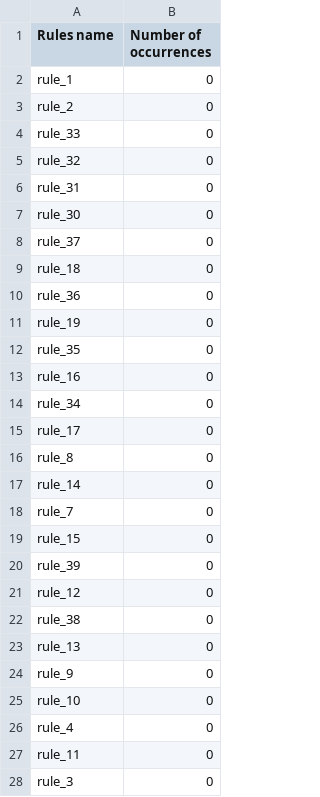
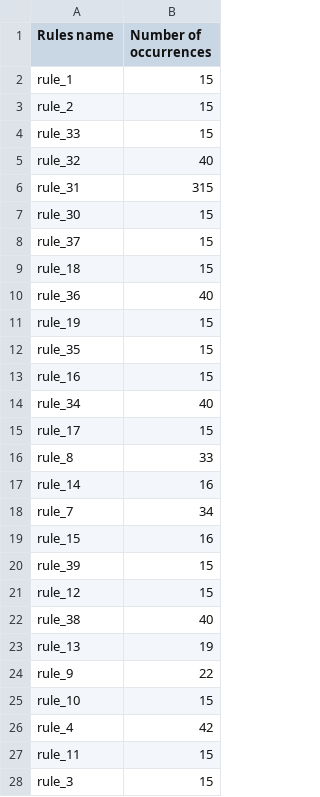
Before and after one commit to xueerchen/genomic-cds, a CSV file: medicine safety code server/trunk/Genomic-CDS/output/results_v5_Rules_statistics.csv, drawn as a sheet; only a part is shown; the diff covers the shown part only.

```diff
--- a/medicine safety code server/trunk/Genomic-CDS/output/results_v5_Rules_statistics.csv
+++ b/medicine safety code server/trunk/Genomic-CDS/output/results_v5_Rules_statistics.csv
@@ -1,28 +1,28 @@
 Rules name;Number of occurrences
-rule_1;0
-rule_2;0
-rule_33;0
-rule_32;0
-rule_31;0
-rule_30;0
-rule_37;0
-rule_18;0
-rule_36;0
-rule_19;0
-rule_35;0
-rule_16;0
-rule_34;0
-rule_17;0
-rule_8;0
-rule_14;0
-rule_7;0
-rule_15;0
-rule_39;0
-rule_12;0
-rule_38;0
-rule_13;0
-rule_9;0
-rule_10;0
-rule_4;0
-rule_11;0
-rule_3;0
+rule_1;15
+rule_2;15
+rule_33;15
+rule_32;40
+rule_31;315
+rule_30;15
+rule_37;15
+rule_18;15
+rule_36;40
+rule_19;15
+rule_35;15
+rule_16;15
+rule_34;40
+rule_17;15
+rule_8;33
+rule_14;16
+rule_7;34
+rule_15;16
+rule_39;15
+rule_12;15
+rule_38;40
+rule_13;19
+rule_9;22
+rule_10;15
+rule_4;42
+rule_11;15
+rule_3;15
```
Also changed, not shown: 15 edited cells elsewhere in this file, medicine safety code server/trunk/Genomic-CDS/output/results_v5_Poly_statistics.csv, medicine safety code server/trunk/Genomic-CDS/output/results_v5_SNPs_statistics.csv, 18 other files.
